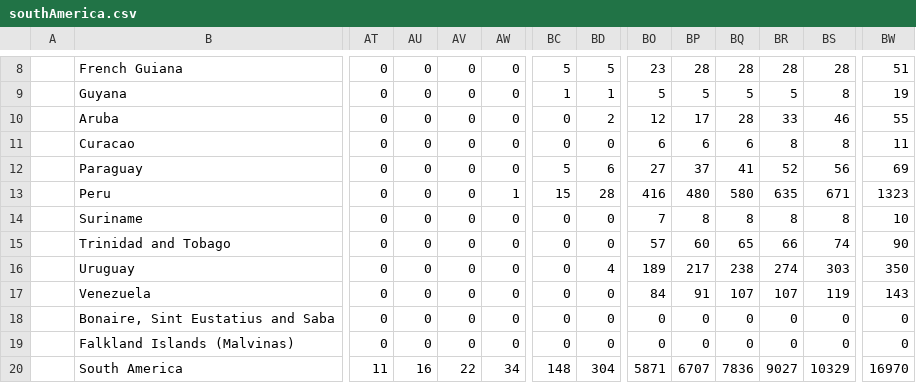
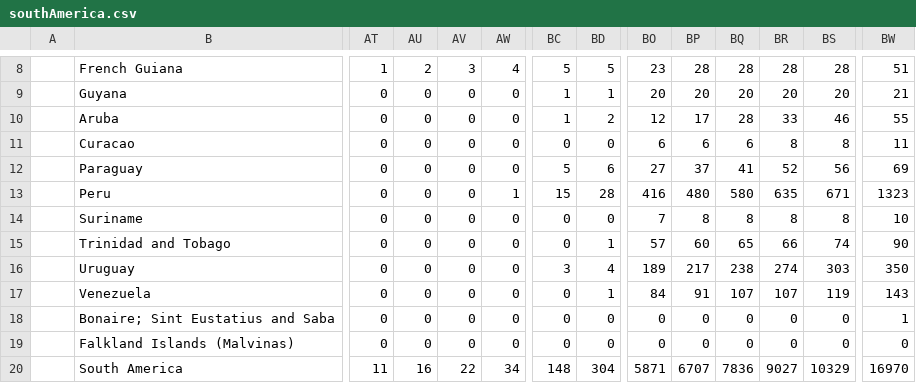
Before and after one commit to gerardbriscoe/corona, a CSV file: data/southAmerica.csv, drawn as a sheet; only a part is shown, gaps mark what is left out; the diff covers the shown part only; the diff names each change by its address in the sheet, - before the commit and + after, or states it on an @@ line.

```diff
--- a/data/southAmerica.csv
+++ b/data/southAmerica.csv
-AT8: 0
+AT8: 1
-AU8: 0
+AU8: 2
-AV8: 0
+AV8: 3
-AW8: 0
+AW8: 4
-BO9: 5
+BO9: 20
-BP9: 5
+BP9: 20
-BQ9: 5
+BQ9: 20
-BR9: 5
+BR9: 20
-BS9: 8
+BS9: 20
-BW9: 19
+BW9: 21
-BC10: 0
+BC10: 1
-BD15: 0
+BD15: 1
-BC16: 0
+BC16: 3
-BD17: 0
+BD17: 1
-B18: Bonaire, Sint Eustatius and Saba
+B18: Bonaire; Sint Eustatius and Saba
-BW18: 0
+BW18: 1
```
Also changed, not shown: 112 edited cells elsewhere in this file, data/allCities.csv, data/london.csv, 2 other files.
